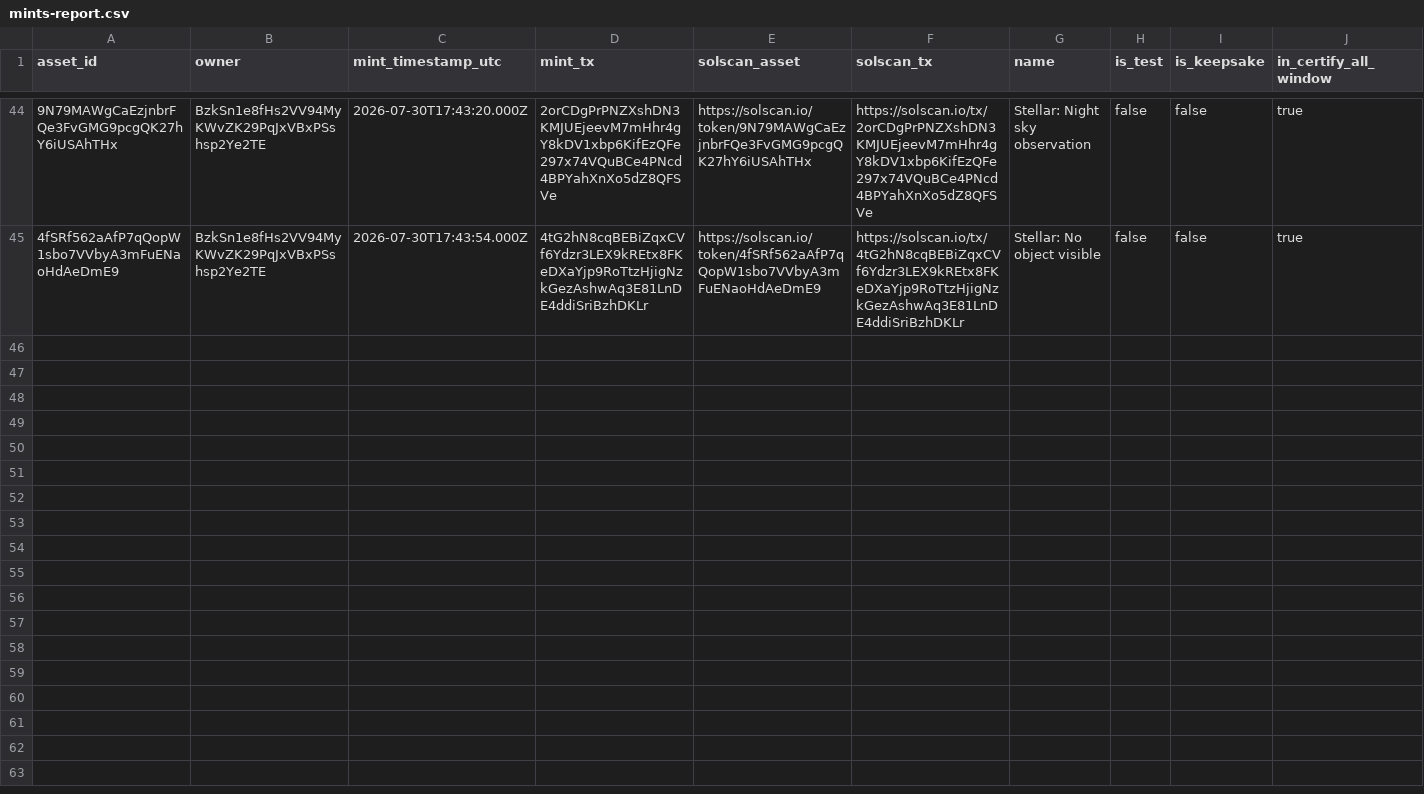
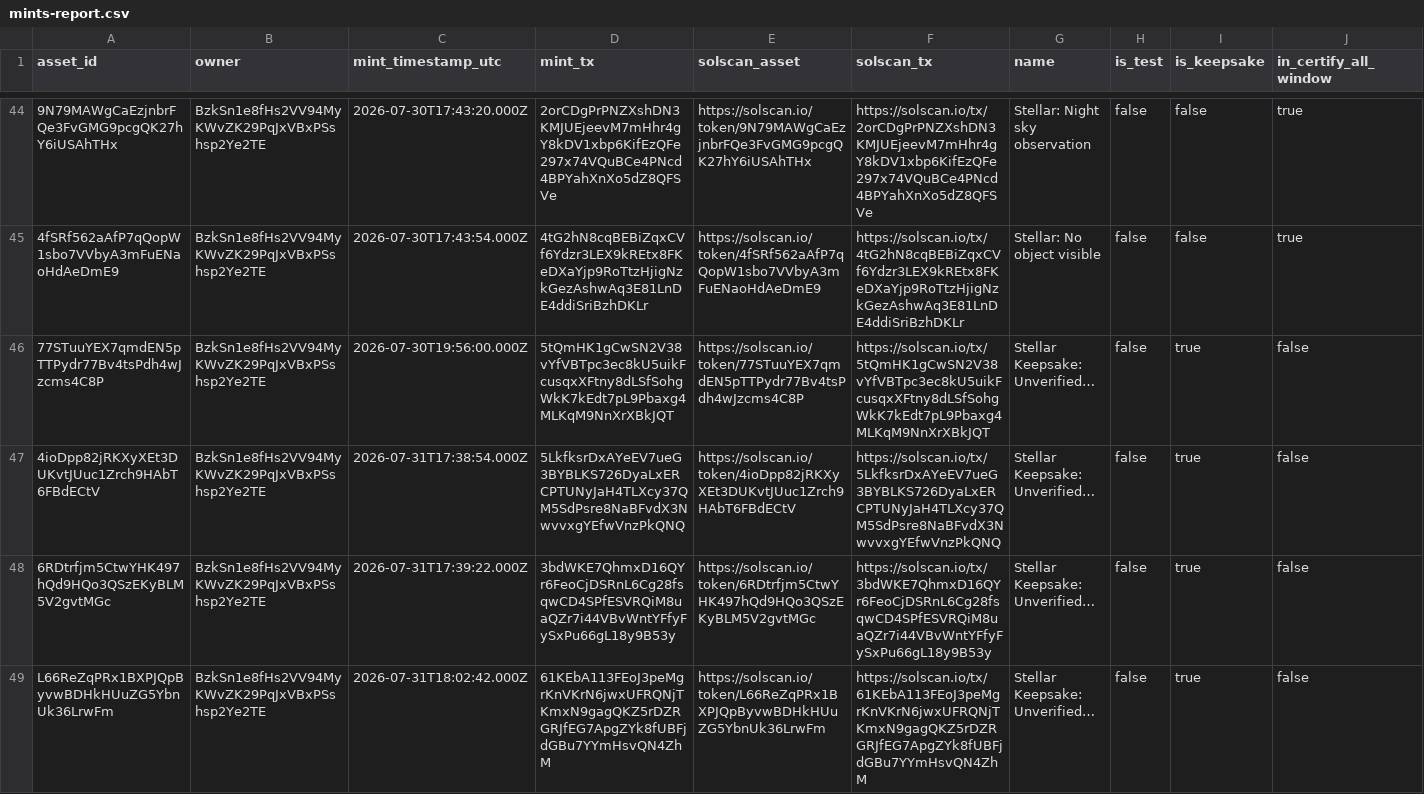
Before and after one commit to Rezimod/Stellar, a CSV file: docs/grant-evidence/mints-report.csv, drawn as a sheet; only a part is shown, gaps mark what is left out; the diff covers the shown part only; the diff names each change by its address in the sheet, - before the commit and + after, or states it on an @@ line.

```diff
--- a/docs/grant-evidence/mints-report.csv
+++ b/docs/grant-evidence/mints-report.csv
+row 46: 77STuuYEX7qmdEN5pTTPydr77Bv4tsPdh4wJzcms4C8P | BzkSn1e8fHs2VV94MyKWvZK29PqJxVBxPSshsp2Ye2TE | 2026-07-30T19:56:00.000Z | 5tQmHK1gCwSN2V38vYfVBTpc3ec8kU5uikFcusqxXFtny8dLSfSohgWkK7kEdt7pL9Pbaxg4MLKqM9NnXrXBkJQT | https://solscan.io/token/77STuuYEX7qmdEN5pTTPydr77Bv4tsPdh4wJzcms4C8P | https://solscan.io/tx/5tQmHK1gCwSN2V38vYfVBTpc3ec8kU5uikFcusqxXFtny8dLSfSohgWkK7kEdt7pL9Pbaxg4MLKqM9NnXrXBkJQT | Stellar Keepsake: Unverified… | false | true | false
+row 47: 4ioDpp82jRKXyXEt3DUKvtJUuc1Zrch9HAbT6FBdECtV | BzkSn1e8fHs2VV94MyKWvZK29PqJxVBxPSshsp2Ye2TE | 2026-07-31T17:38:54.000Z | 5LkfksrDxAYeEV7ueG3BYBLKS726DyaLxERCPTUNyJaH4TLXcy37QM5SdPsre8NaBFvdX3NwvvxgYEfwVnzPkQNQ | https://solscan.io/token/4ioDpp82jRKXyXEt3DUKvtJUuc1Zrch9HAbT6FBdECtV | https://solscan.io/tx/5LkfksrDxAYeEV7ueG3BYBLKS726DyaLxERCPTUNyJaH4TLXcy37QM5SdPsre8NaBFvdX3NwvvxgYEfwVnzPkQNQ | Stellar Keepsake: Unverified… | false | true | false
+row 48: 6RDtrfjm5CtwYHK497hQd9HQo3QSzEKyBLM5V2gvtMGc | BzkSn1e8fHs2VV94MyKWvZK29PqJxVBxPSshsp2Ye2TE | 2026-07-31T17:39:22.000Z | 3bdWKE7QhmxD16QYr6FeoCjDSRnL6Cg28fsqwCD4SPfESVRQiM8uaQZr7i44VBvWntYFfyFySxPu66gL18y9B53y | https://solscan.io/token/6RDtrfjm5CtwYHK497hQd9HQo3QSzEKyBLM5V2gvtMGc | https://solscan.io/tx/3bdWKE7QhmxD16QYr6FeoCjDSRnL6Cg28fsqwCD4SPfESVRQiM8uaQZr7i44VBvWntYFfyFySxPu66gL18y9B53y | Stellar Keepsake: Unverified… | false | true | false
+row 49: L66ReZqPRx1BXPJQpByvwBDHkHUuZG5YbnUk36LrwFm | BzkSn1e8fHs2VV94MyKWvZK29PqJxVBxPSshsp2Ye2TE | 2026-07-31T18:02:42.000Z | 61KEbA113FEoJ3peMgrKnVKrN6jwxUFRQNjTKmxN9gagQKZ5rDZRGRJfEG7ApgZYk8fUBFjdGBu7YYmHsvQN4ZhM | https://solscan.io/token/L66ReZqPRx1BXPJQpByvwBDHkHUuZG5YbnUk36LrwFm | https://solscan.io/tx/61KEbA113FEoJ3peMgrKnVKrN6jwxUFRQNjTKmxN9gagQKZ5rDZRGRJfEG7ApgZYk8fUBFjdGBu7YYmHsvQN4ZhM | Stellar Keepsake: Unverified… | false | true | false
```
Also changed, not shown: 3 added rows elsewhere in this file, 3 other files.
